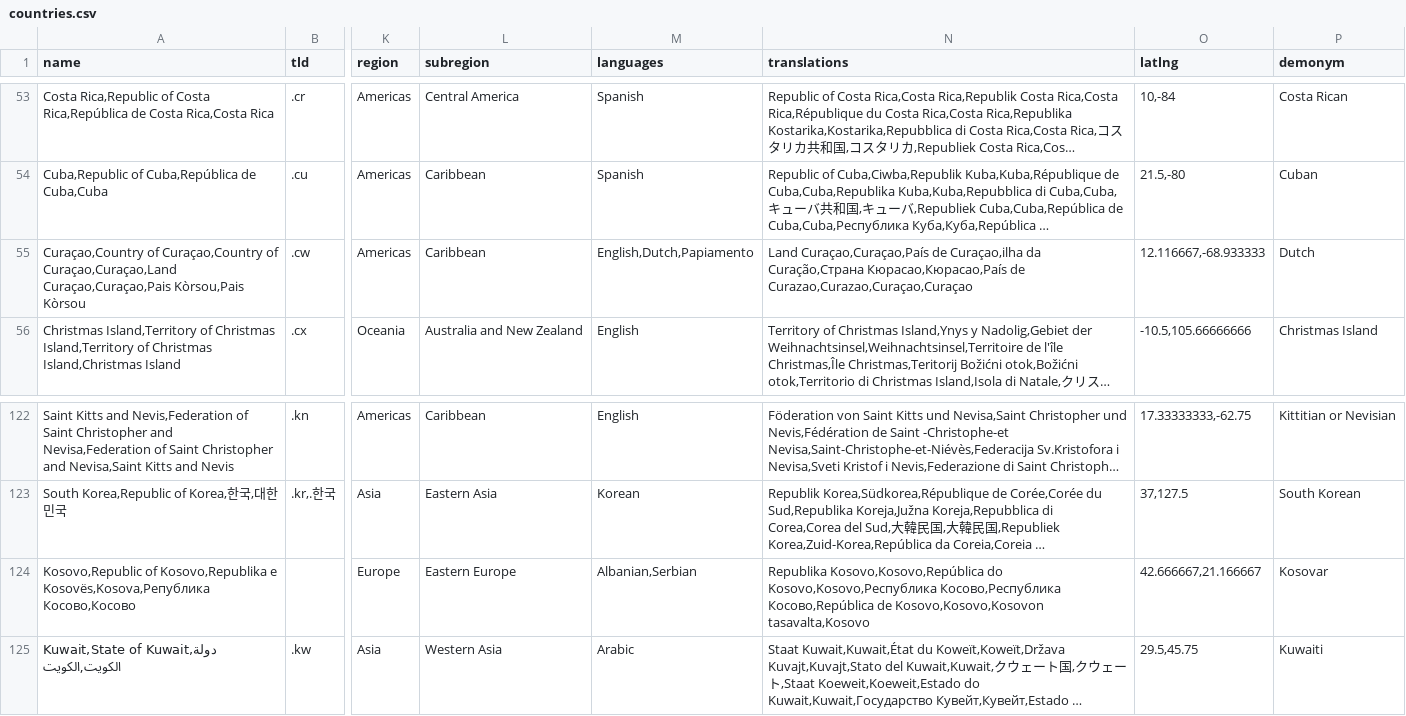
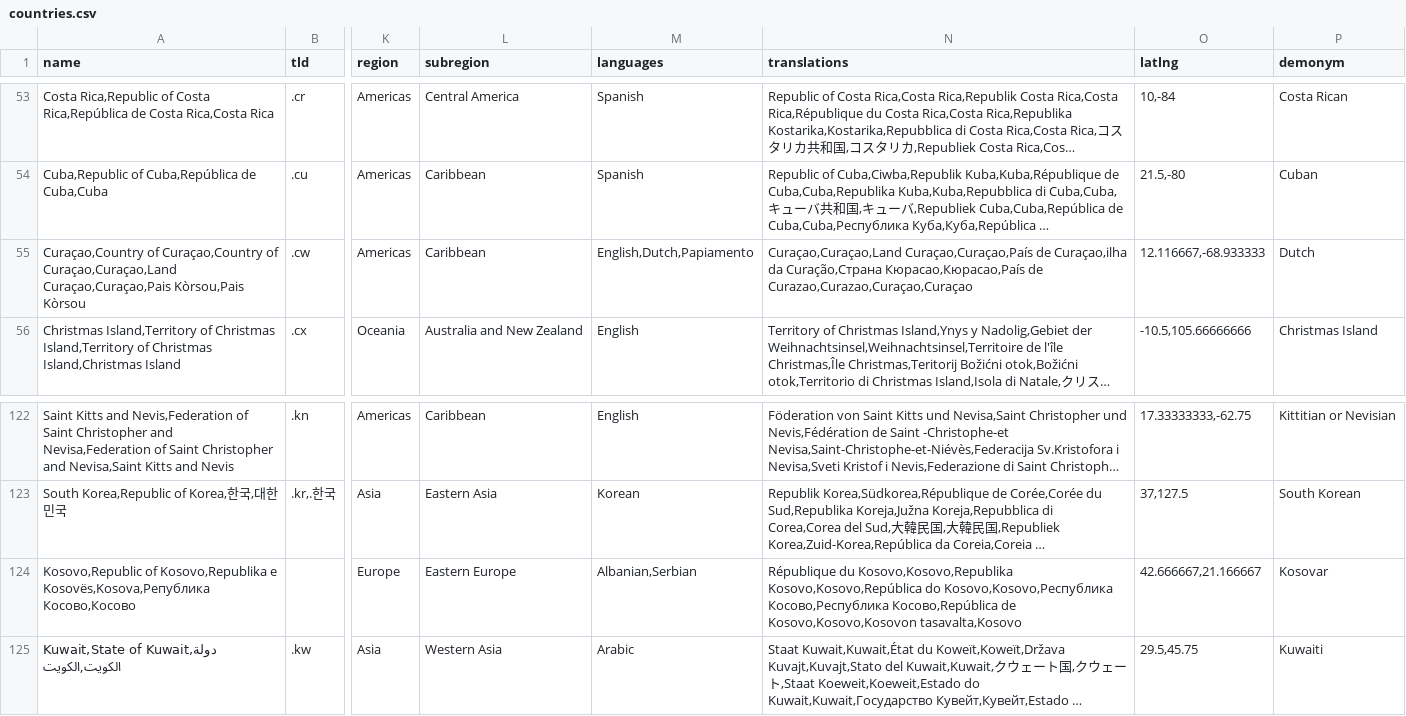
Before and after one commit to mledoze/countries, a CSV file: dist/countries.csv, drawn as a sheet; only a part is shown, gaps mark what is left out; long unchanged cells end in …; the diff names each change by its address in the sheet, - before the commit and + after, or states it on an @@ line.

Commit message:
update dist files

```diff
--- a/dist/countries.csv
+++ b/dist/countries.csv
-N55 (translations): Land Curaçao,Curaçao,País de…
+N55 (translations): Curaçao,Curaçao,Land Curaçao,Curaçao,País de…
-N124 (translations): Republika Kosovo,Kosovo,República do…
+N124 (translations): République du Kosovo,Kosovo,Republika Kosovo,Kosovo,República do…
```
Also changed, not shown: 4 other files.
